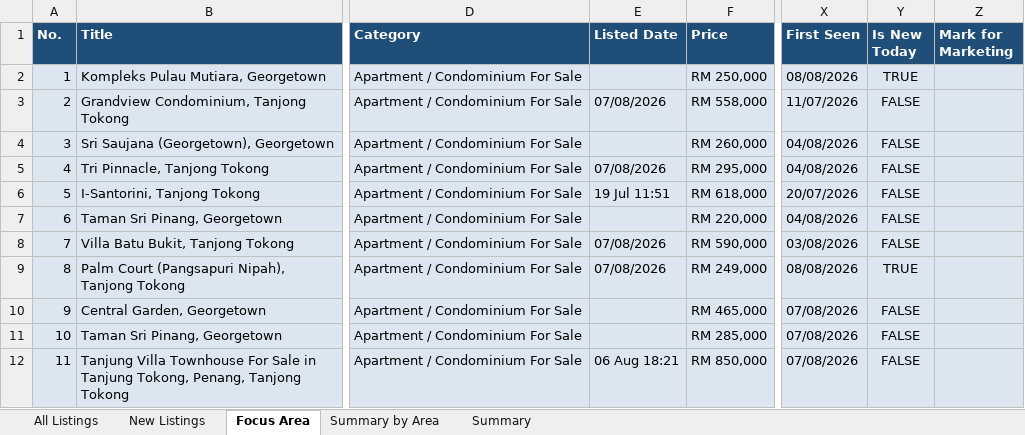
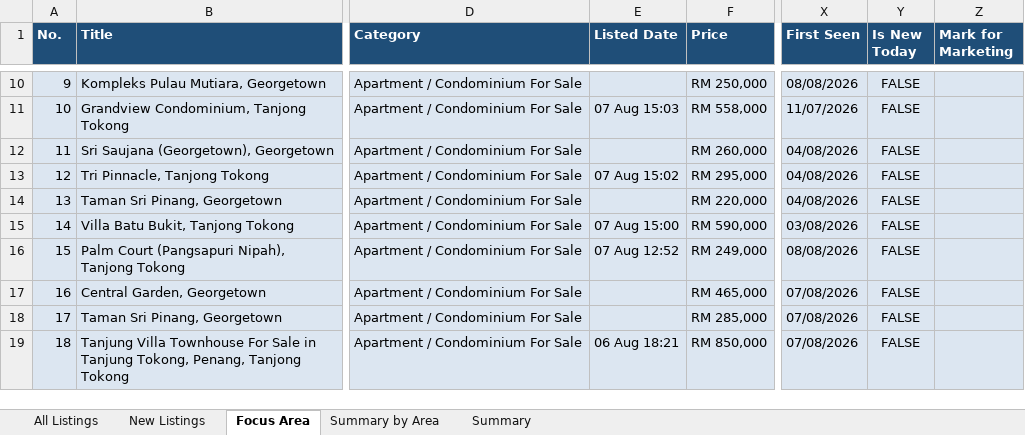
Before and after one commit to zac8632/zap8632, an Excel workbook: scripts/listings-pipeline/penang_owners.xlsx, sheet Focus Area, drawn as a sheet; only a part is shown, gaps mark what is left out; values as stored, in another font and other column widths than the file's, no borders; conditional formats not drawn; addresses are those after the commit; the diff covers the shown part only; the diff names each change by its address in the sheet, - before the commit and + after, or states it on an @@ line.

```diff
--- a/scripts/listings-pipeline/penang_owners.xlsx (sheet Focus Area)
+++ b/scripts/listings-pipeline/penang_owners.xlsx (sheet Focus Area)
@@ column A (No.) renumbered between rows 10 and 397 @@
-Y10 (Is New Today): TRUE
+Y10 (Is New Today): FALSE
-E11 (Listed Date): 07/08/2026
+E11 (Listed Date): 07 Aug 15:03
-E13 (Listed Date): 07/08/2026
+E13 (Listed Date): 07 Aug 15:02
@@ row 6 moved to row 9: 8 @@
-E15 (Listed Date): 07/08/2026
+E15 (Listed Date): 07 Aug 15:00
-E16 (Listed Date): 07/08/2026
+E16 (Listed Date): 07 Aug 12:52
-Y16 (Is New Today): TRUE
+Y16 (Is New Today): FALSE
```
Also changed, not shown: 7 added rows, 11 removed rows, 3 moved rows and 130 edited cells elsewhere in this sheet, sheet All Listings, sheet New Listings, sheet Summary by Area, sheet Summary, hidden cells, 1 other file.
